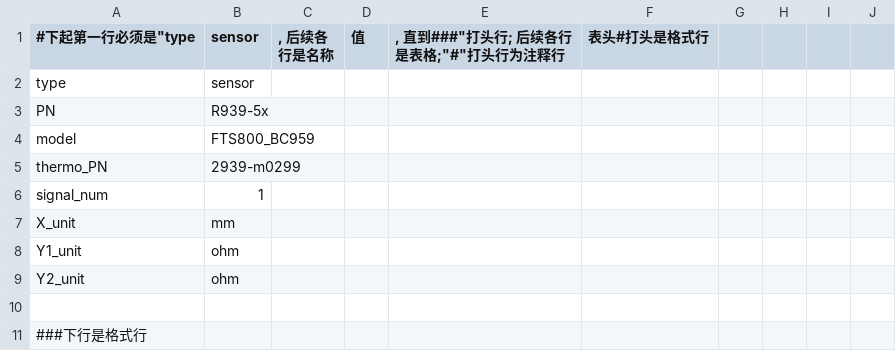
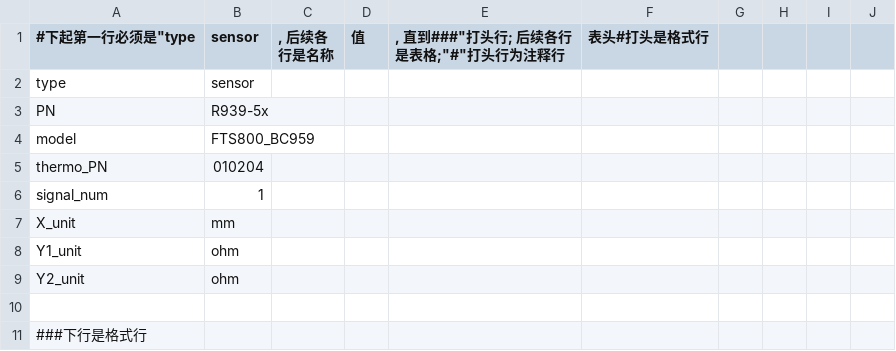
Before and after one commit to russot/ADS, a CSV file: j9001-1.csv, drawn as a sheet; only a part is shown.

```diff
--- a/j9001-1.csv
+++ b/j9001-1.csv
@@ -4,3 +4,3 @@ PN,R939-5x,
 model,FTS800_BC959,
-thermo_PN,2939-m0299,
+thermo_PN,010204,
 signal_num,1,
```
Also changed, not shown: 13 other files.
